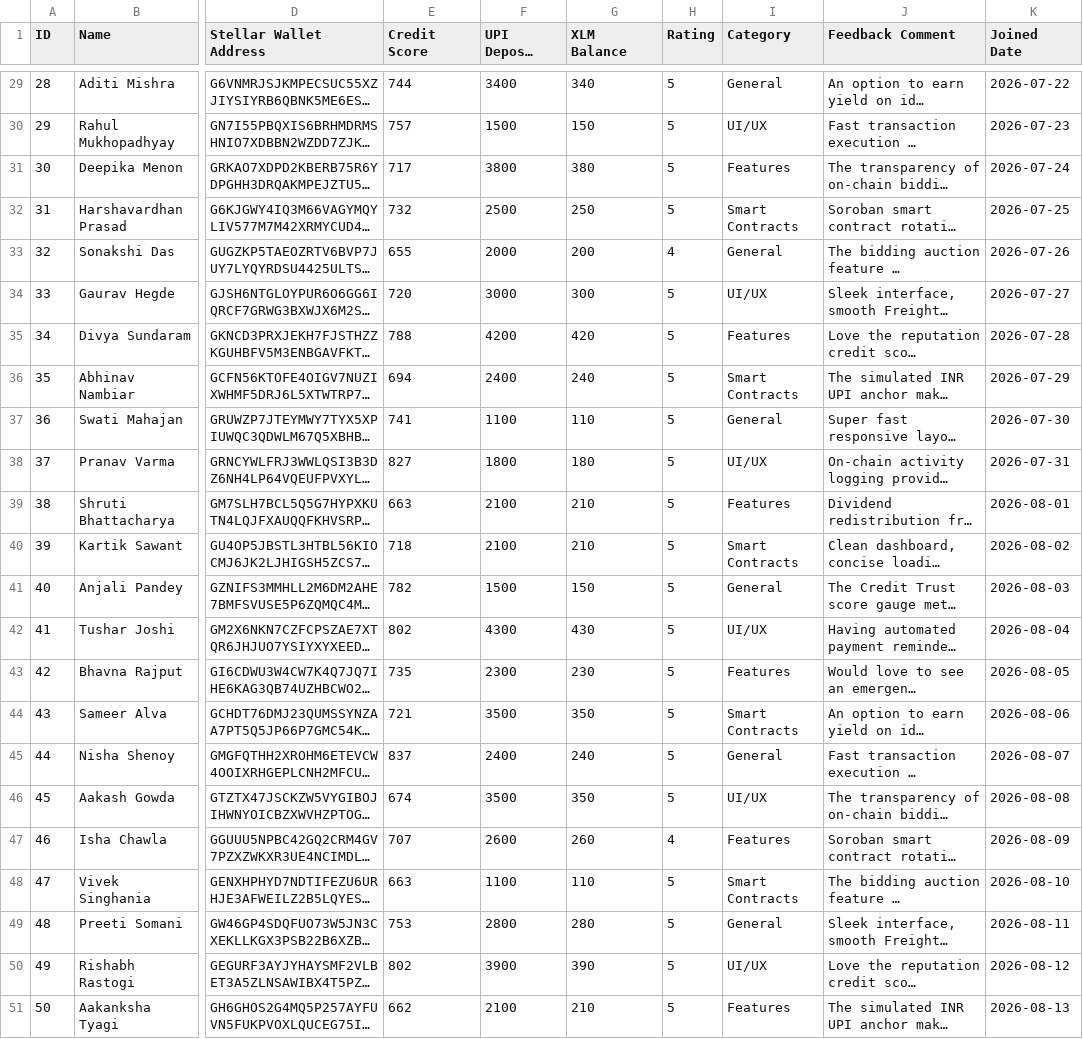
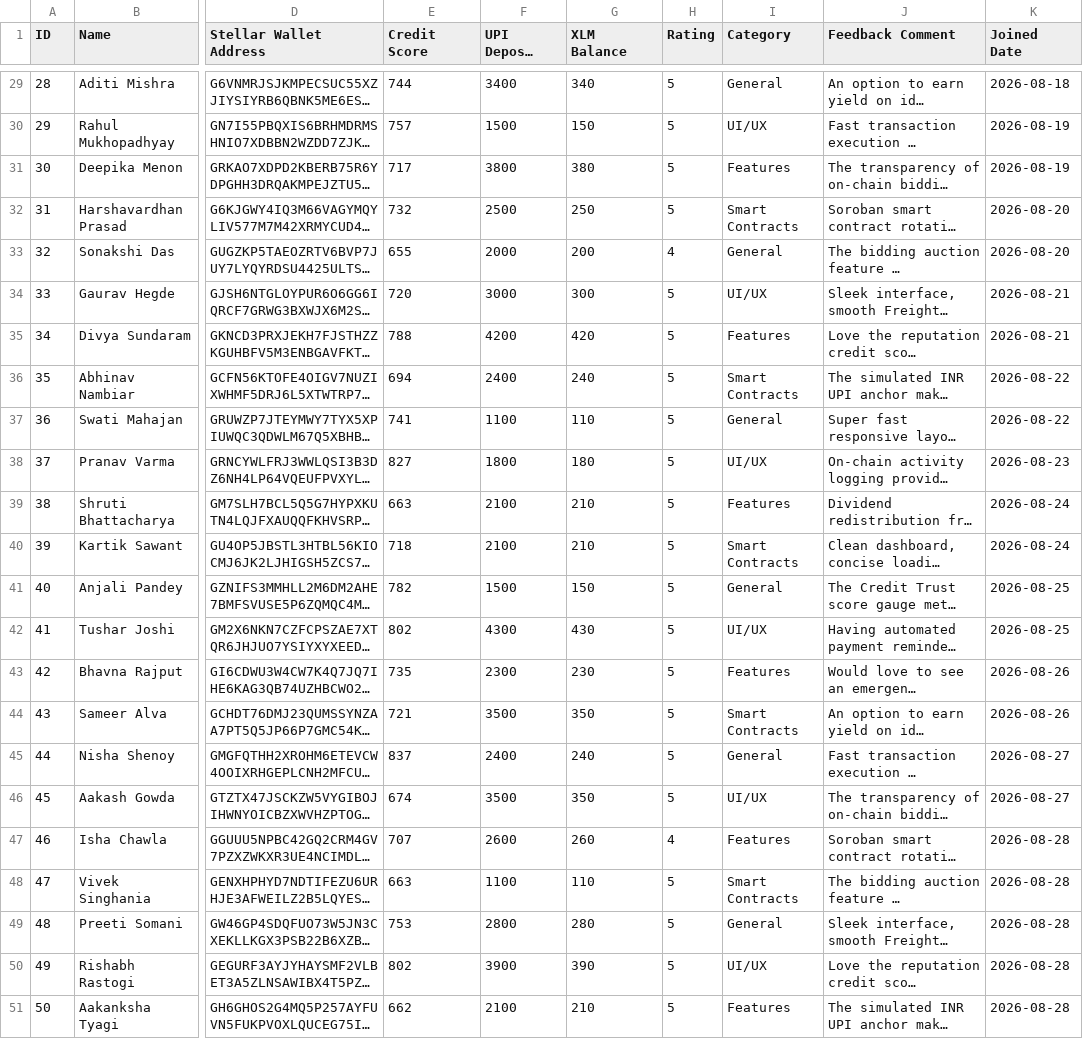
Before and after one commit to Sov-ereign/RotaFI, a CSV file: public/rotafi_50_testers_feedback.csv, drawn as a sheet; only a part is shown, gaps mark what is left out; long unchanged cells end in …; the diff covers the shown part only; the diff names each change by its address in the sheet, - before the commit and + after, or states it on an @@ line.

```diff
--- a/public/rotafi_50_testers_feedback.csv
+++ b/public/rotafi_50_testers_feedback.csv
-K29 (Joined Date): 2026-07-22
+K29 (Joined Date): 2026-08-18
-K30 (Joined Date): 2026-07-23
+K30 (Joined Date): 2026-08-19
-K31 (Joined Date): 2026-07-24
+K31 (Joined Date): 2026-08-19
-K32 (Joined Date): 2026-07-25
+K32 (Joined Date): 2026-08-20
-K33 (Joined Date): 2026-07-26
+K33 (Joined Date): 2026-08-20
-K34 (Joined Date): 2026-07-27
+K34 (Joined Date): 2026-08-21
-K35 (Joined Date): 2026-07-28
+K35 (Joined Date): 2026-08-21
-K36 (Joined Date): 2026-07-29
+K36 (Joined Date): 2026-08-22
-K37 (Joined Date): 2026-07-30
+K37 (Joined Date): 2026-08-22
-K38 (Joined Date): 2026-07-31
+K38 (Joined Date): 2026-08-23
-K39 (Joined Date): 2026-08-01
+K39 (Joined Date): 2026-08-24
-K40 (Joined Date): 2026-08-02
+K40 (Joined Date): 2026-08-24
-K41 (Joined Date): 2026-08-03
+K41 (Joined Date): 2026-08-25
-K42 (Joined Date): 2026-08-04
+K42 (Joined Date): 2026-08-25
-K43 (Joined Date): 2026-08-05
+K43 (Joined Date): 2026-08-26
-K44 (Joined Date): 2026-08-06
+K44 (Joined Date): 2026-08-26
-K45 (Joined Date): 2026-08-07
+K45 (Joined Date): 2026-08-27
-K46 (Joined Date): 2026-08-08
+K46 (Joined Date): 2026-08-27
-K47 (Joined Date): 2026-08-09
+K47 (Joined Date): 2026-08-28
-K48 (Joined Date): 2026-08-10
+K48 (Joined Date): 2026-08-28
-K49 (Joined Date): 2026-08-11
+K49 (Joined Date): 2026-08-28
-K50 (Joined Date): 2026-08-12
+K50 (Joined Date): 2026-08-28
-K51 (Joined Date): 2026-08-13
+K51 (Joined Date): 2026-08-28
```
Also changed, not shown: 27 edited cells elsewhere in this file.
